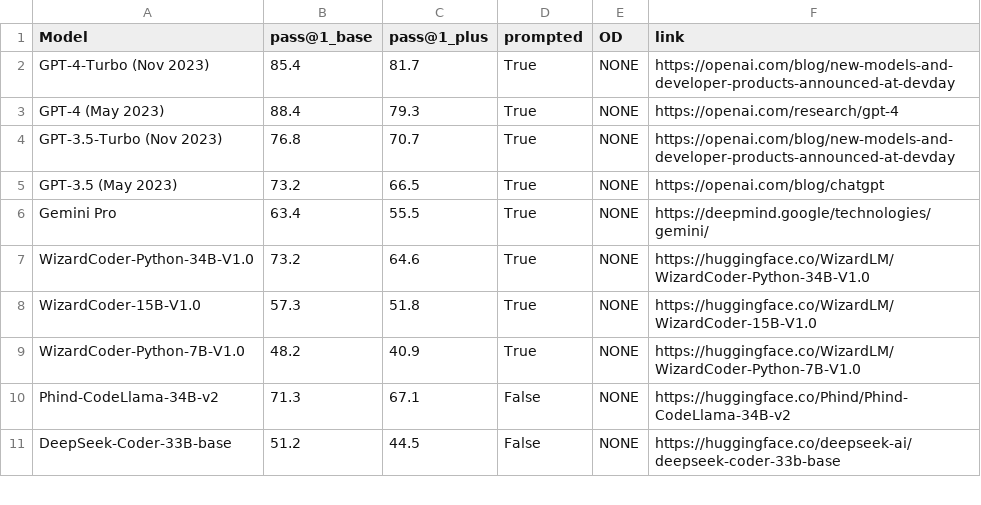
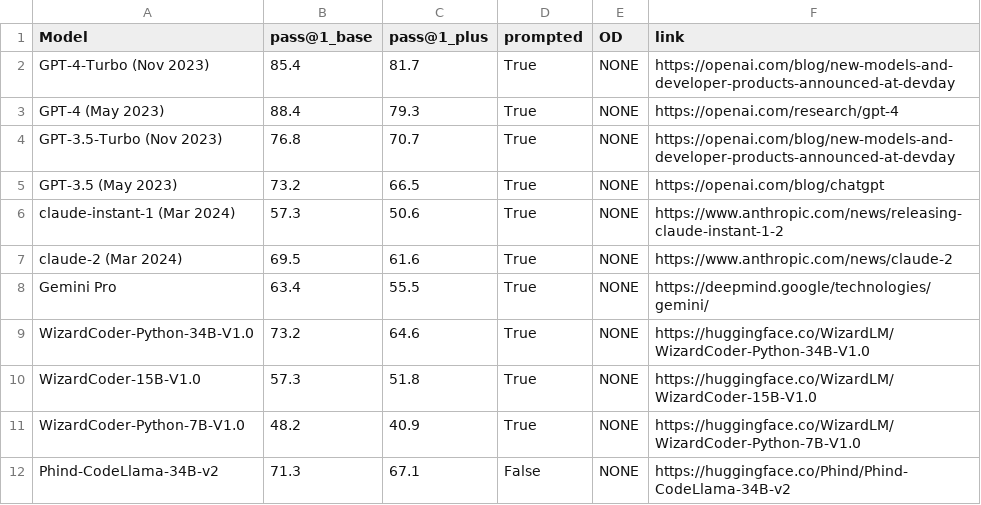
Before and after one commit to evalplus/evalplus.github.io, a CSV file: humaneval.csv, drawn as a sheet; only a part is shown; the shorter side is filled out with more unchanged rows.

Commit message:
feat: update claude scores reported by Naman

```diff
--- a/humaneval.csv
+++ b/humaneval.csv
@@ -5,2 +5,4 @@ GPT-3.5-Turbo (Nov 2023),76.8,70.7,True,NONE,https://openai.com/blog/new-models-
 GPT-3.5 (May 2023),73.2,66.5,True,NONE,https://openai.com/blog/chatgpt
+claude-instant-1 (Mar 2024),57.3,50.6,True,NONE,https://www.anthropic.com/news/releasing-claude-instant-1-2
+claude-2 (Mar 2024),69.5,61.6,True,NONE,https://www.anthropic.com/news/claude-2
 Gemini Pro,63.4,55.5,True,NONE,https://deepmind.google/technologies/gemini/
```
